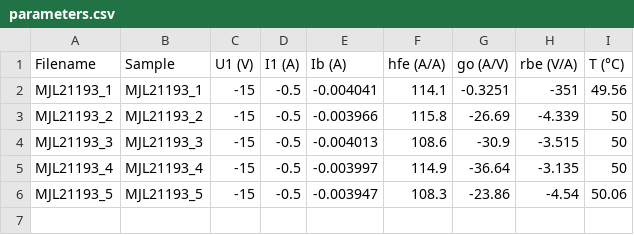
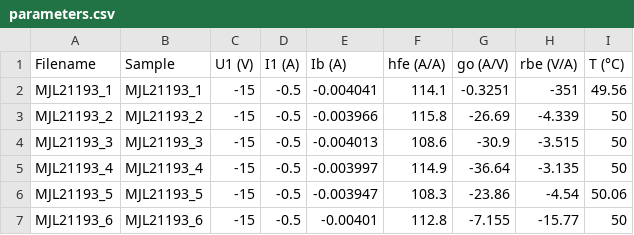
Before and after one commit to mbrennwa/curvetracedata, a CSV file: MJL21193/parameters.csv, drawn as a sheet.

```diff
--- a/MJL21193/parameters.csv
+++ b/MJL21193/parameters.csv
@@ -6 +6,2 @@ MJL21193_4, MJL21193_4, -15, -0.5, -0.003997, 114.9, -36.64, -3.135, 50
 MJL21193_5, MJL21193_5, -15, -0.5, -0.003947, 108.3, -23.86, -4.54, 50.06
+MJL21193_6, MJL21193_6, -15, -0.5, -0.00401, 112.8, -7.155, -15.77, 50
```
Also changed, not shown: MJL21193/curvematch.csv, 17 other files.
